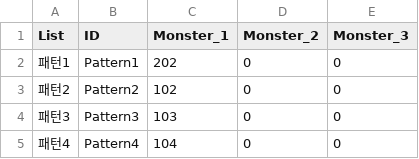
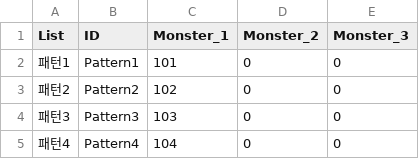
Before and after one commit to HAGU-G/Another-World-King, a CSV file: Assets/Resources/DataTables/Pattern_Table.csv, drawn as a sheet; only a part is shown.

```diff
--- a/Assets/Resources/DataTables/Pattern_Table.csv
+++ b/Assets/Resources/DataTables/Pattern_Table.csv
@@ -1,3 +1,3 @@
 List,ID,Monster_1,Monster_2,Monster_3
-패턴1,Pattern1,202,0,0
+패턴1,Pattern1,101,0,0
 패턴2,Pattern2,102,0,0
```
Also changed, not shown: 8 other files.
